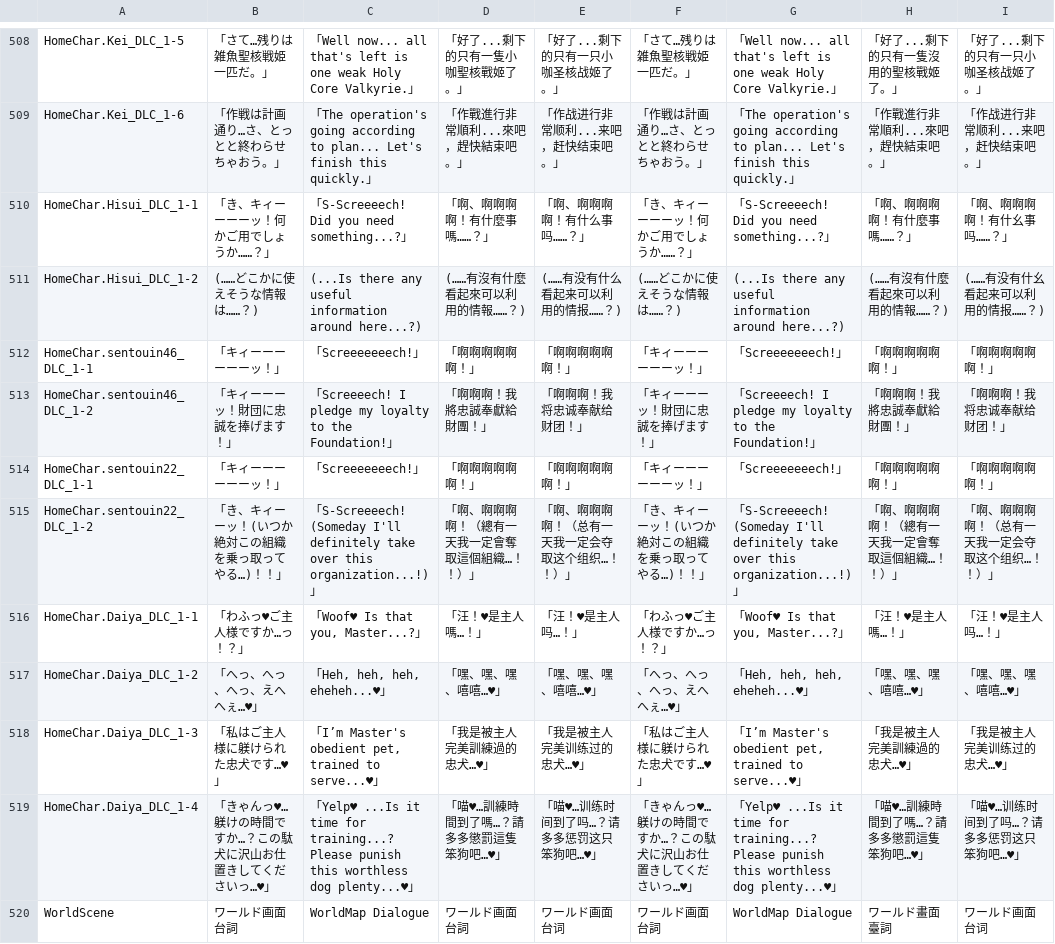
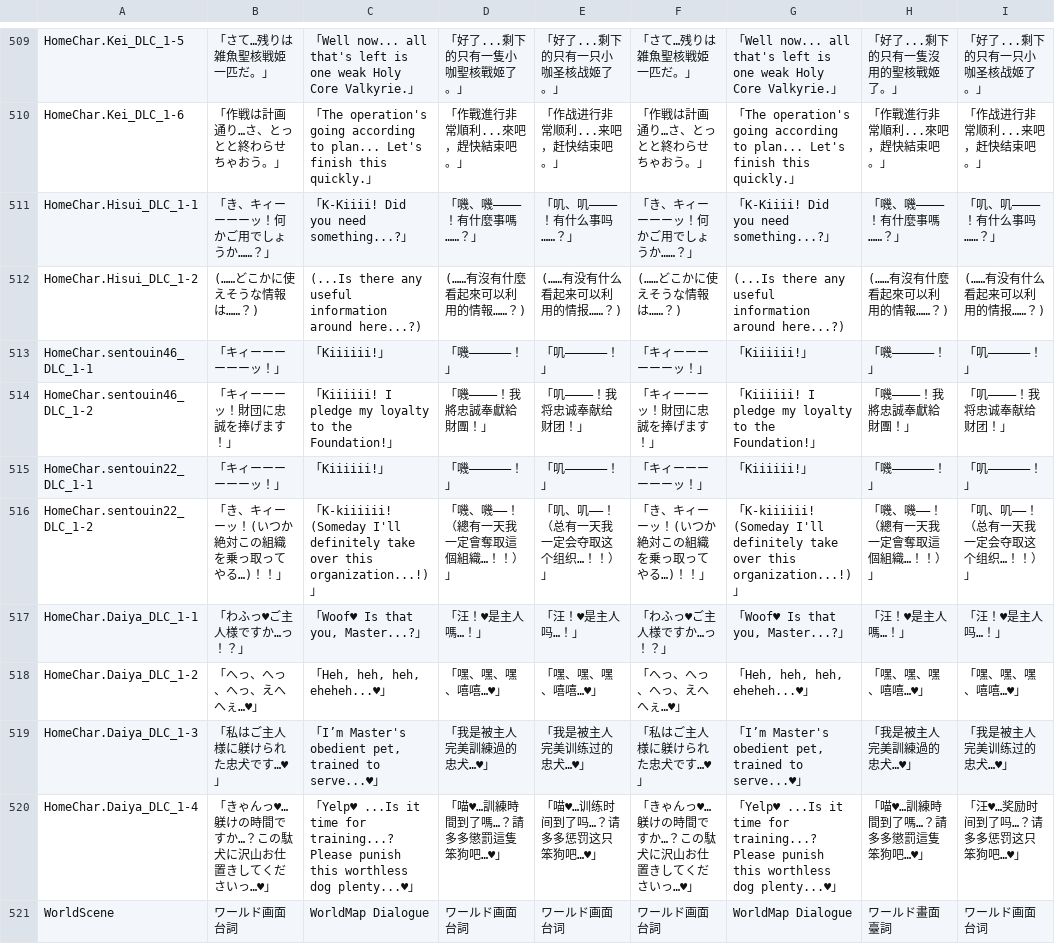
Before and after one commit to maryphun/MagicalHeroines, a CSV file: Assets/Resources/LocalizationSheet/System.csv, drawn as a sheet; only a part is shown, gaps mark what is left out; addresses are those after the commit; the diff covers the shown part only; the diff names each change by its address in the sheet, - before the commit and + after, or states it on an @@ line.

```diff
--- a/Assets/Resources/LocalizationSheet/System.csv
+++ b/Assets/Resources/LocalizationSheet/System.csv
-C511: 「S-Screeeech! Did you need something...?」
+C511: 「K-Kiiii! Did you need something...?」
-D511: 「啊、啊啊啊啊！有什麼事嗎……？」
+D511: 「嘰、嘰————！有什麼事嗎……？」
-E511: 「啊、啊啊啊啊！有什么事吗……？」
+E511: 「叽、叽————！有什么事吗……？」
-G511: 「S-Screeeech! Did you need something...?」
+G511: 「K-Kiiii! Did you need something...?」
-H511: 「啊、啊啊啊啊！有什麼事嗎……？」
+H511: 「嘰、嘰————！有什麼事嗎……？」
-I511: 「啊、啊啊啊啊！有什幺事吗……？」
+I511: 「叽、叽————！有什么事吗……？」
-I512: (……有没有什幺看起来可以利用的情报……？)
+I512: (……有没有什么看起来可以利用的情报……？)
-C513: 「Screeeeeeech!」
+C513: 「Kiiiiii!」
-D513: 「啊啊啊啊啊啊！」
+D513: 「嘰——————！」
-E513: 「啊啊啊啊啊啊！」
+E513: 「叽——————！」
-G513: 「Screeeeeeech!」
+G513: 「Kiiiiii!」
-H513: 「啊啊啊啊啊啊！」
+H513: 「嘰——————！」
-I513: 「啊啊啊啊啊啊！」
+I513: 「叽——————！」
-C514: 「Screeeech! I pledge…
+C514: 「Kiiiiii! I pledge…
-D514: 「啊啊啊！我將忠誠奉獻給財團！」
+D514: 「嘰————！我將忠誠奉獻給財團！」
-E514: 「啊啊啊！我将忠诚奉献给财团！」
+E514: 「叽————！我将忠诚奉献给财团！」
-G514: 「Screeeech! I pledge…
+G514: 「Kiiiiii! I pledge…
-H514: 「啊啊啊！我將忠誠奉獻給財團！」
+H514: 「嘰————！我將忠誠奉獻給財團！」
-I514: 「啊啊啊！我将忠诚奉献给财团！」
+I514: 「叽————！我将忠诚奉献给财团！」
-C515: 「Screeeeeeech!」
+C515: 「Kiiiiii!」
-D515: 「啊啊啊啊啊啊！」
+D515: 「嘰——————！」
-E515: 「啊啊啊啊啊啊！」
+E515: 「叽——————！」
-G515: 「Screeeeeeech!」
+G515: 「Kiiiiii!」
-H515: 「啊啊啊啊啊啊！」
+H515: 「嘰——————！」
-I515: 「啊啊啊啊啊啊！」
+I515: 「叽——————！」
-C516: 「S-Screeeech! (Someday I'll…
+C516: 「K-kiiiiii! (Someday I'll…
-D516: 「啊、啊啊啊啊！（總有一天我一定會奪取這個組織…！！）」
+D516: 「嘰、嘰——！（總有一天我一定會奪取這個組織…！！）」
-E516: 「啊、啊啊啊啊！（总有一天我一定会夺取这个组织…！！）」
+E516: 「叽、叽——！（总有一天我一定会夺取这个组织…！！）」
-G516: 「S-Screeeech! (Someday I'll…
+G516: 「K-kiiiiii! (Someday I'll…
-H516: 「啊、啊啊啊啊！（總有一天我一定會奪取這個組織…！！）」
+H516: 「嘰、嘰——！（總有一天我一定會奪取這個組織…！！）」
-I516: 「啊、啊啊啊啊！（总有一天我一定会夺取这个组织…！！）」
+I516: 「叽、叽——！（总有一天我一定会夺取这个组织…！！）」
-I520: 「喵♥…训练时间到了吗…？请多多惩罚这只笨狗吧…♥」
+I520: 「汪♥…奖励时间到了吗…？请多多惩罚这只笨狗吧…♥」
```
Also changed, not shown: 1 added row and 110 edited cells elsewhere in this file, 2 other files.
